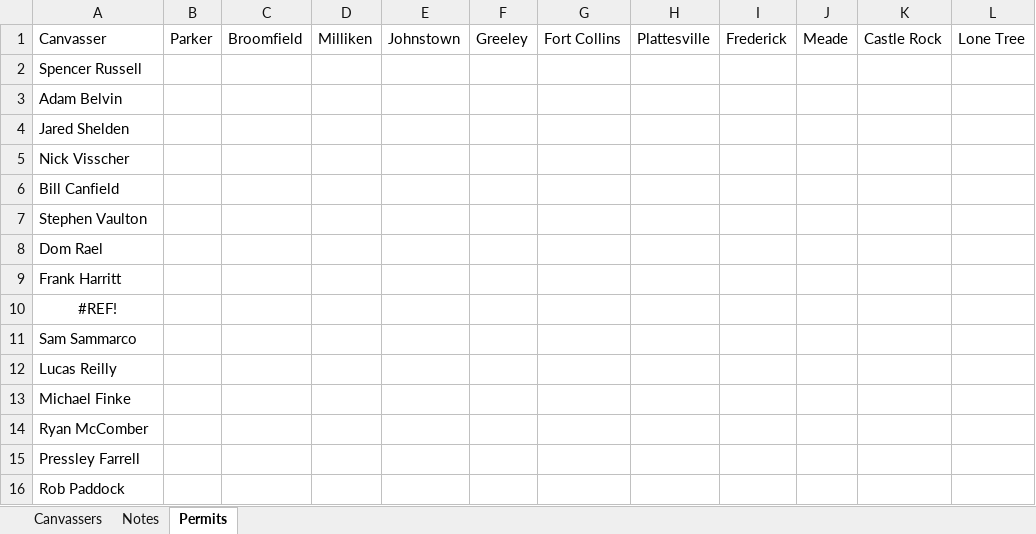
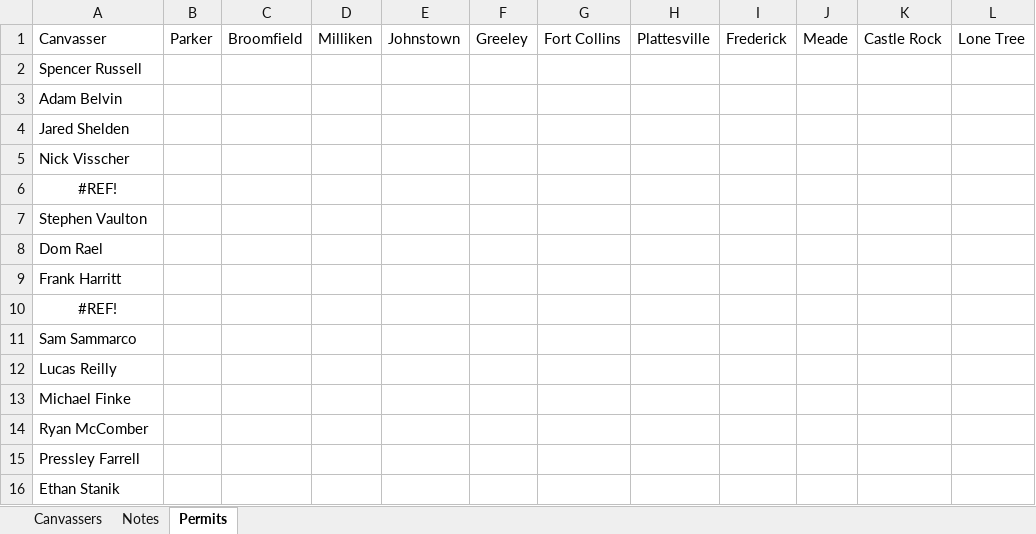
Before and after one commit to renewalProxDenver/areaTracking, an Excel workbook: Canvassers.xlsx, sheet Permits, drawn as a sheet; values as stored, in another font and other column widths than the file's, no borders; the diff names each change by its address in the sheet, - before the commit and + after, or states it on an @@ line.

```diff
--- a/Canvassers.xlsx (sheet Permits)
+++ b/Canvassers.xlsx (sheet Permits)
-A6: Bill Canfield
+A6: #REF!
-A6 alignment: left
+A6 alignment: center
-A16: Rob Paddock
+A16: Ethan Stanik
```
Also changed, not shown: sheet Canvassers, formulas that keep their value.
